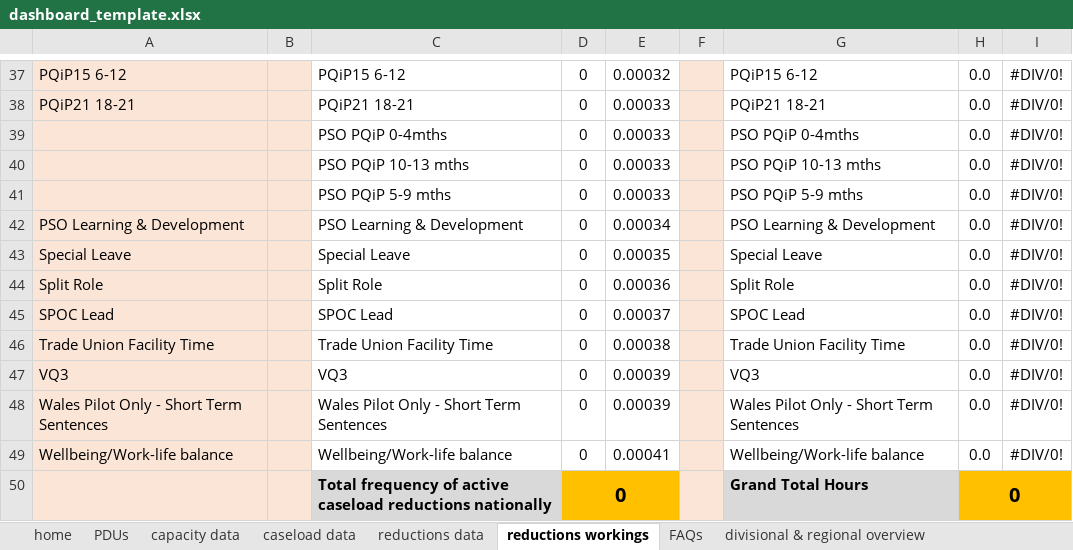
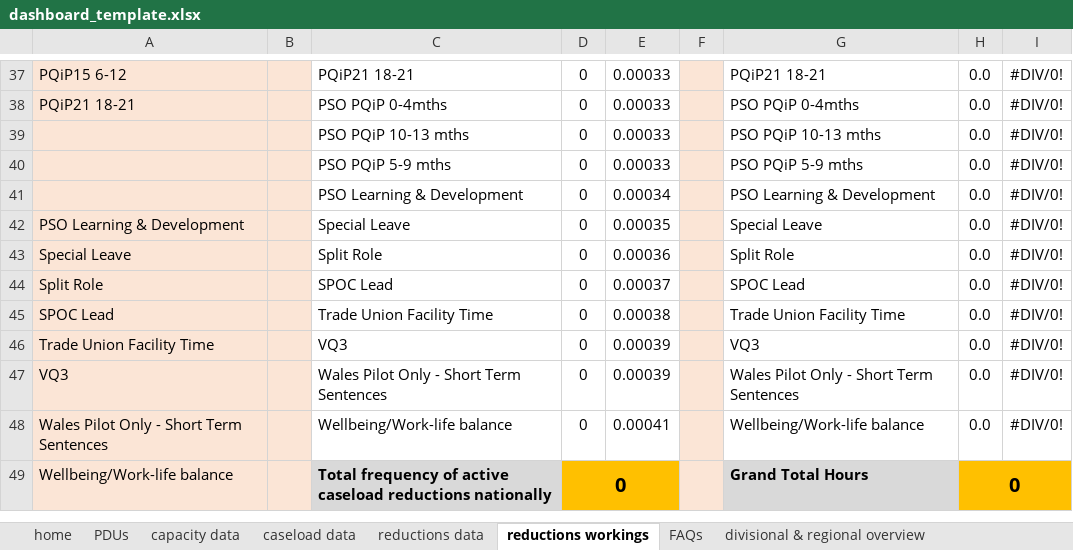
Before and after one commit to ministryofjustice/wmt-worker, an Excel workbook: app/templates/dashboard_template.xlsx, sheet reductions workings, drawn as a sheet; only a part is shown, gaps mark what is left out; values as stored, in another font and other column widths than the file's, no borders; removed rows and columns are numbered as before the commit, all else as after; the diff covers the shown part only; the diff names each change by its address in the sheet, - before the commit and + after, or states it on an @@ line.

```diff
--- a/app/templates/dashboard_template.xlsx (sheet reductions workings)
+++ b/app/templates/dashboard_template.xlsx (sheet reductions workings)
-C37: PQiP15 6-12
+C37: PQiP21 18-21
-E37: 0.00032
+E37: 0.00033
-G37: PQiP15 6-12
+G37: PQiP21 18-21
-C38: PQiP21 18-21
+C38: PSO PQiP 0-4mths
-G38: PQiP21 18-21
+G38: PSO PQiP 0-4mths
-row 39:  |  | PSO PQiP 0-4mths | 0 | 0.00033 |  | PSO PQiP 0-4mths | 0.0 | #DIV/0!
+row 41:  |  | PSO Learning & Development | 0 | 0.00034 |  | PSO Learning & Development | 0.0 | #DIV/0!
-C42: PSO Learning & Development
+C42: Special Leave
-E42: 0.00034
+E42: 0.00035
-G42: PSO Learning & Development
+G42: Special Leave
-C43: Special Leave
+C43: Split Role
-E43: 0.00035
+E43: 0.00036
-G43: Special Leave
+G43: Split Role
-C44: Split Role
+C44: SPOC Lead
-E44: 0.00036
+E44: 0.00037
-G44: Split Role
+G44: SPOC Lead
-C45: SPOC Lead
+C45: Trade Union Facility Time
-E45: 0.00037
+E45: 0.00038
-G45: SPOC Lead
+G45: Trade Union Facility Time
-C46: Trade Union Facility Time
+C46: VQ3
-E46: 0.00038
+E46: 0.00039
-G46: Trade Union Facility Time
+G46: VQ3
-C47: VQ3
+C47: Wales Pilot Only - Short Term Sentences
-G47: VQ3
+G47: Wales Pilot Only - Short Term Sentences
-C48: Wales Pilot Only - Short Term Sentences
+C48: Wellbeing/Work-life balance
-E48: 0.00039
+E48: 0.00041
-G48: Wales Pilot Only - Short Term Sentences
+G48: Wellbeing/Work-life balance
-row 49: Wellbeing/Work-life balance |  | Wellbeing/Work-life balance | 0 | 0.00041 |  | Wellbeing/Work-life balance | 0.0 | #DIV/0!
-A49: (empty)
+A49: Wellbeing/Work-life balance
```
Also changed, not shown: 65 edited cells elsewhere in this sheet, sheet PDUs, sheet cluster capacity, unallocateds, sheet capacity data, sheet divisional & regional caseload%, sheet divisional & regional overview, sheet community caseload, 9 more sheets, formulas that keep their value, charts or pictures.
